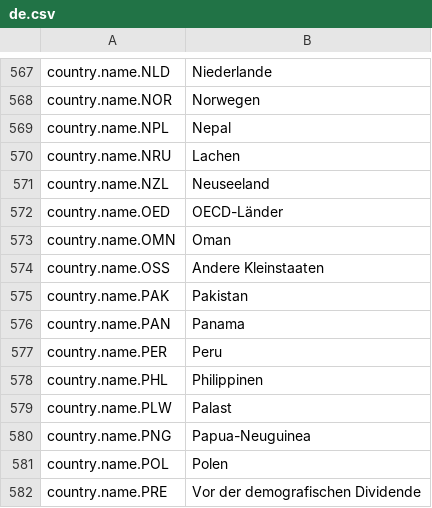
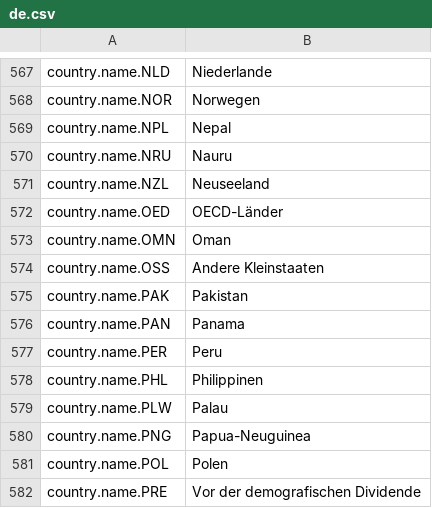
Before and after one commit to daredloco/GlobalProtocolLocalization, a CSV file: Localization/de.csv, drawn as a sheet; only a part is shown, gaps mark what is left out; the diff covers the shown part only.

```diff
--- a/Localization/de.csv
+++ b/Localization/de.csv
@@ -569,3 +569,3 @@ country.name.NOR,Norwegen
 country.name.NPL,Nepal
-country.name.NRU,Lachen
+country.name.NRU,Nauru
 country.name.NZL,Neuseeland
@@ -578,3 +578,3 @@ country.name.PER,Peru
 country.name.PHL,Philippinen
-country.name.PLW,Palast
+country.name.PLW,Palau
 country.name.PNG,Papua-Neuguinea
```
Also changed, not shown: 10 edited cells elsewhere in this file.
